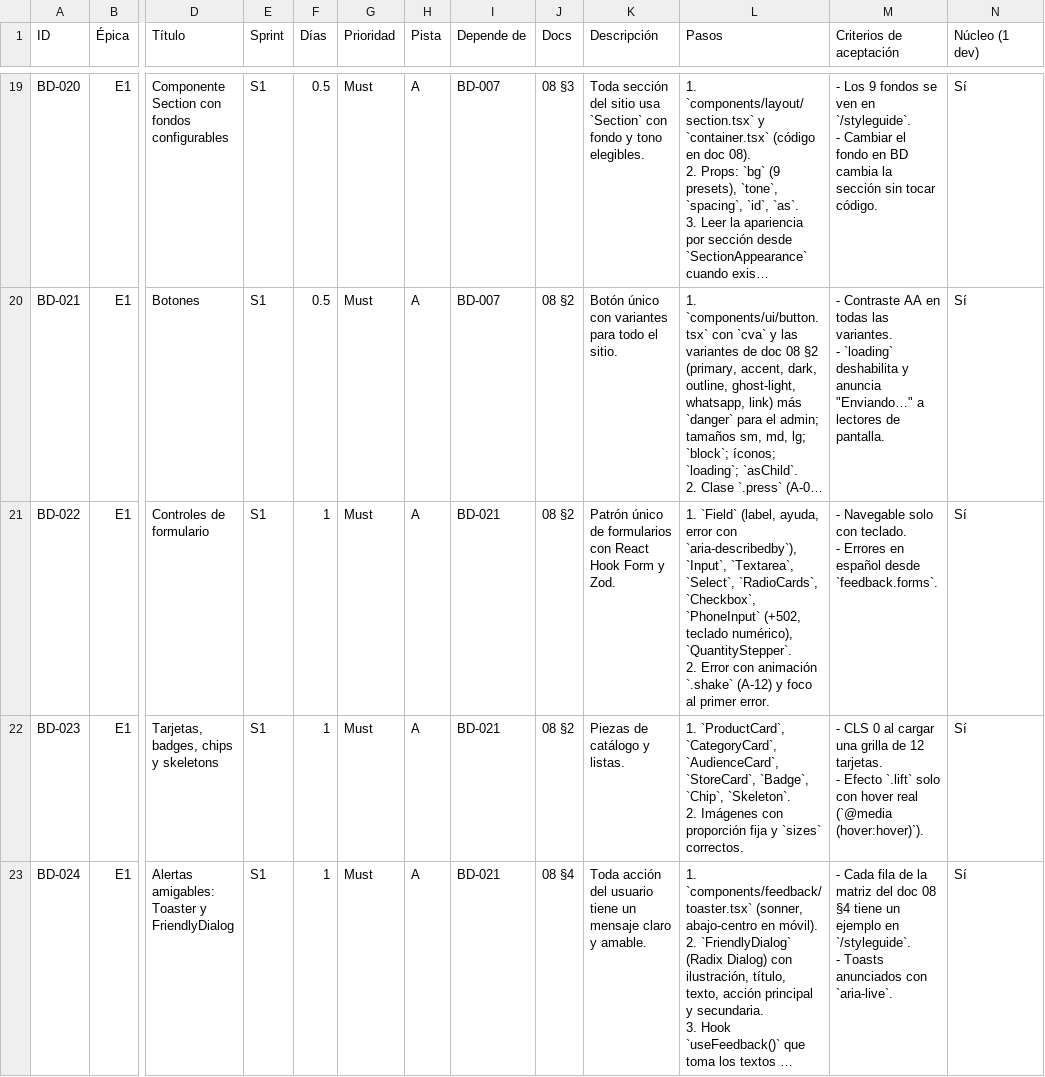
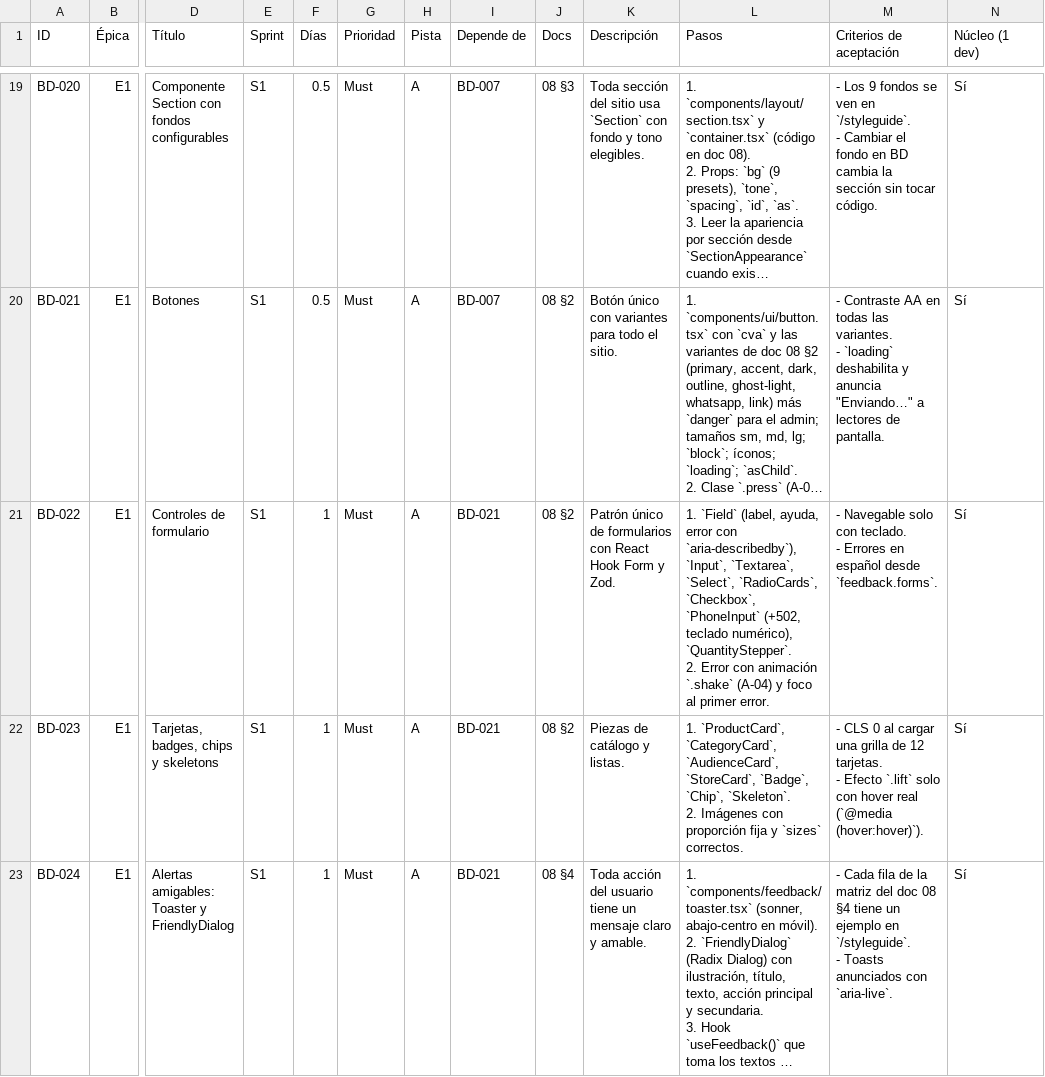
Before and after one commit to Alex-Gallardo/web-bolik-60, a CSV file: docs/tickets.csv, drawn as a sheet; only a part is shown, gaps mark what is left out; long unchanged cells end in …; the diff names each change by its address in the sheet, - before the commit and + after, or states it on an @@ line.

```diff
--- a/docs/tickets.csv
+++ b/docs/tickets.csv
-L21 (Pasos): …animación `.shake` (A-12) y foco…
+L21 (Pasos): …animación `.shake` (A-04) y foco…
```
Also changed, not shown: 27 other files.
